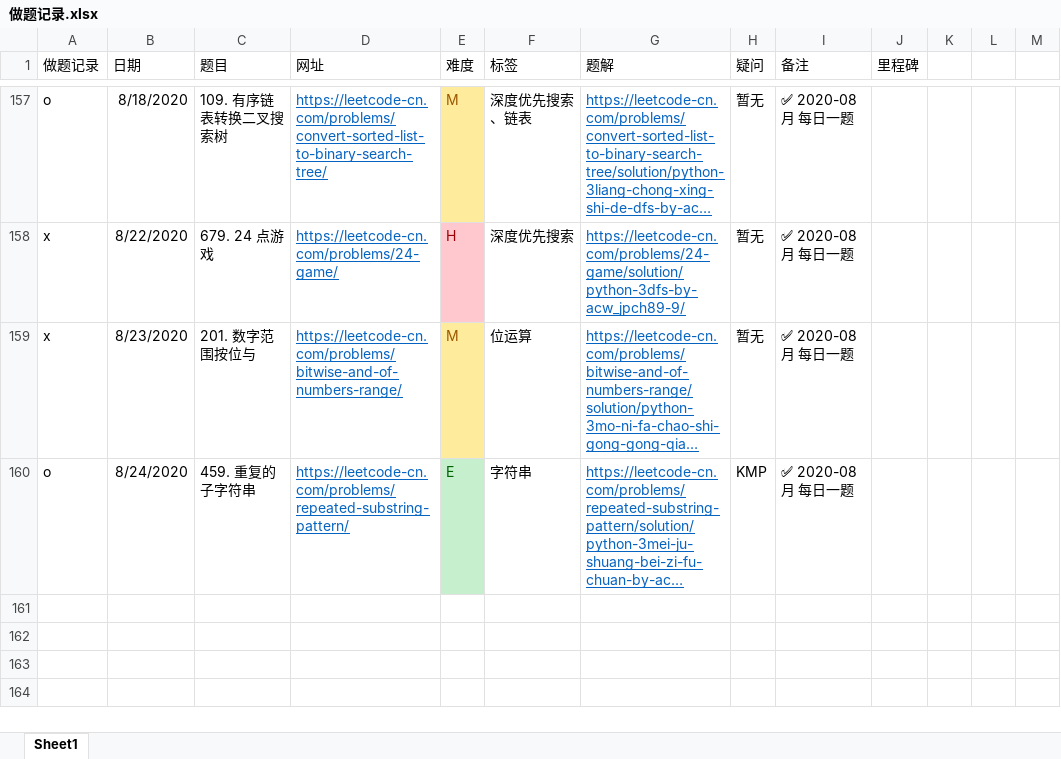
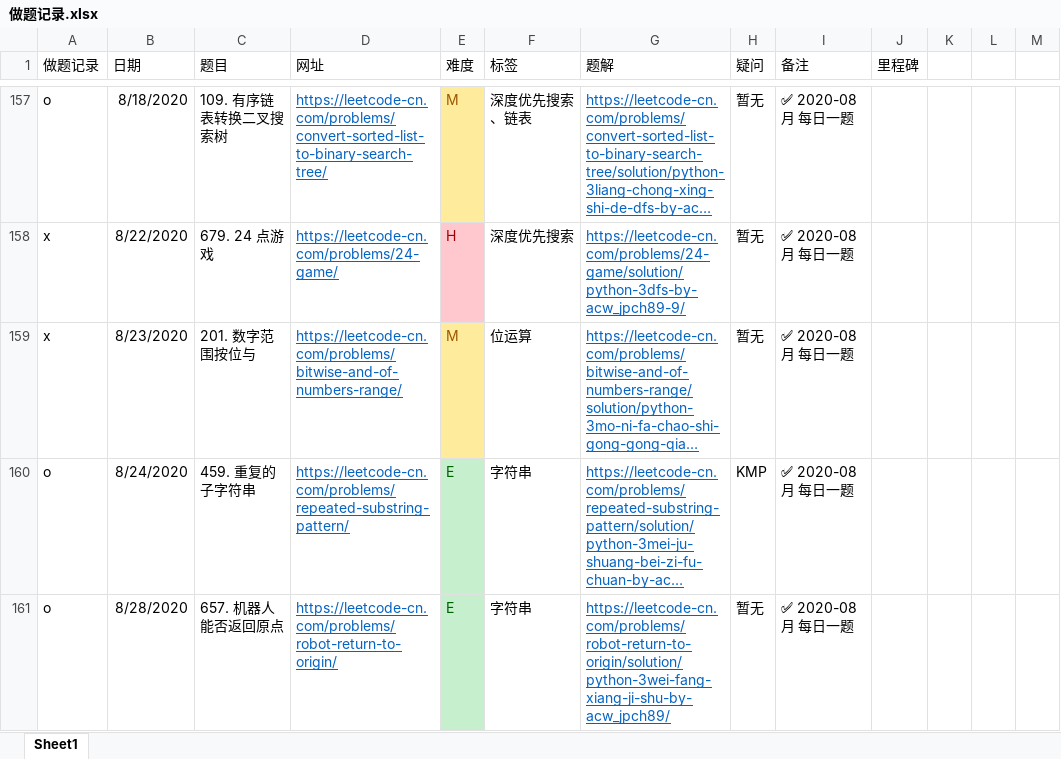
Before and after one commit to jpch89/leetcode, an Excel workbook: 做题记录.xlsx, sheet Sheet1, drawn as a sheet; only a part is shown, gaps mark what is left out; long unchanged cells end in …; values as stored, in another font and other column widths than the file's, no borders; the diff names each change by its address in the sheet, - before the commit and + after, or states it on an @@ line.

```diff
--- a/做题记录.xlsx (sheet Sheet1)
+++ b/做题记录.xlsx (sheet Sheet1)
+row 161: o | 8/28/2020 | 657. 机器人能否返回原点 | https://leetcode-cn.com/problems/robot-return-to-origin/ | E | 字符串 | https://leetcode-cn.com/problems/robot-return-to-origin/solution/python-3wei-fang-xiang-ji-shu-by-acw_jpch89/ | 暂无 | ✅ 2020-08月 每日一题
```
Also changed, not shown: 1 other file.
